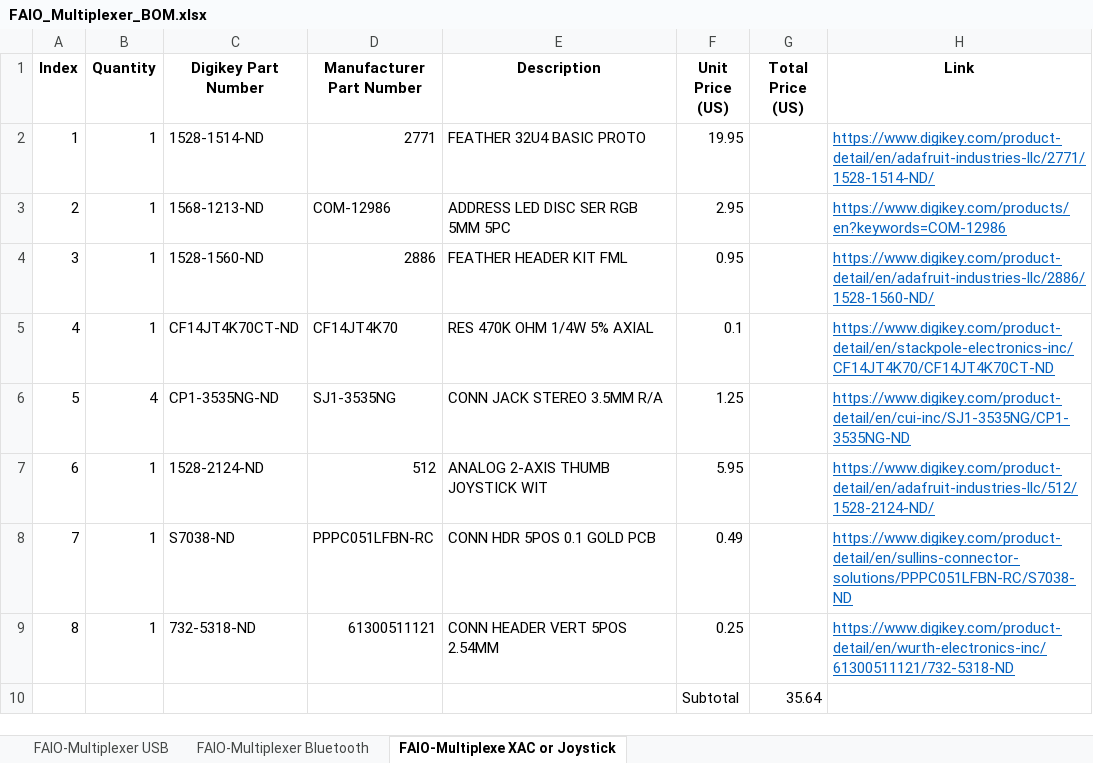
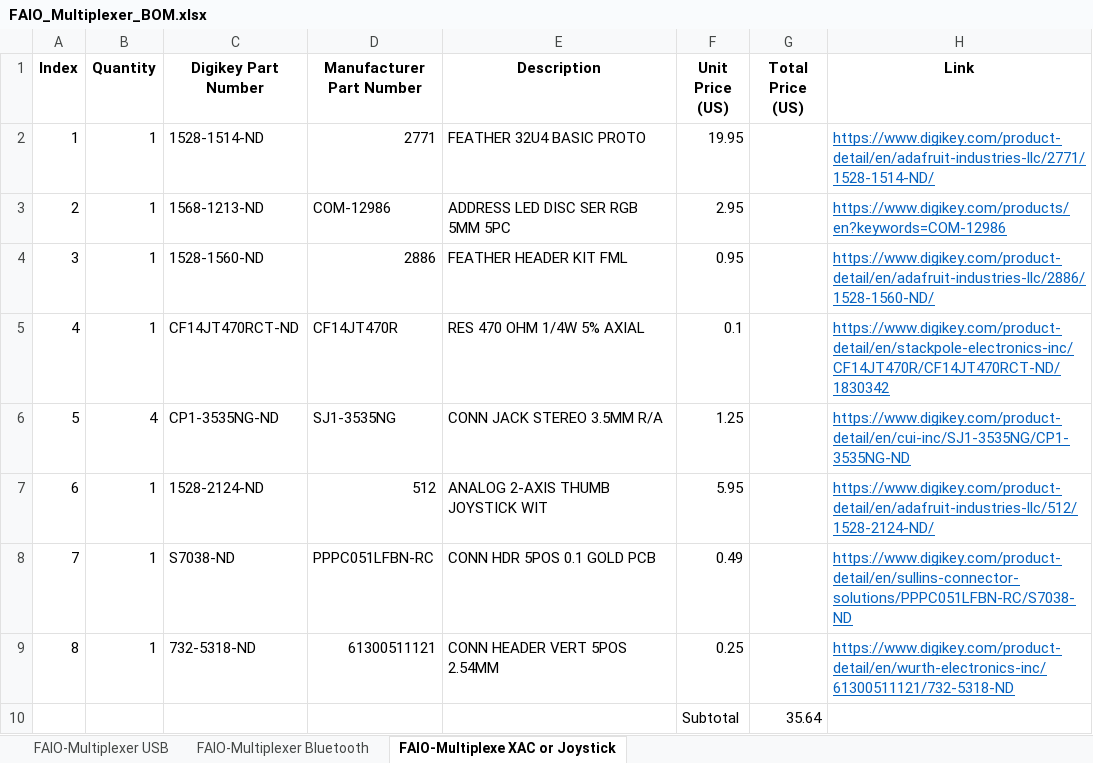
Before and after one commit to milador/FAIO_Multiplexer, an Excel workbook: Components/FAIO_Multiplexer_BOM.xlsx, sheet FAIO-Multiplexe XAC or Joystick, drawn as a sheet; values as stored, in another font and other column widths than the file's, no borders; the diff names each change by its address in the sheet, - before the commit and + after, or states it on an @@ line.

```diff
--- a/Components/FAIO_Multiplexer_BOM.xlsx (sheet FAIO-Multiplexe XAC or Joystick)
+++ b/Components/FAIO_Multiplexer_BOM.xlsx (sheet FAIO-Multiplexe XAC or Joystick)
-C5 (Digikey Part Number): CF14JT4K70CT-ND
+C5 (Digikey Part Number): CF14JT470RCT-ND
-D5 (Manufacturer Part Number): CF14JT4K70
+D5 (Manufacturer Part Number): CF14JT470R
-E5 (Description): RES 470K OHM 1/4W 5% AXIAL
+E5 (Description): RES 470 OHM 1/4W 5% AXIAL
-H5 (Link): https://www.digikey.com/product-detail/en/stackpole-electronics-inc/CF14JT4K70/CF14JT4K70CT-ND
+H5 (Link): https://www.digikey.com/product-detail/en/stackpole-electronics-inc/CF14JT470R/CF14JT470RCT-ND/1830342
```
Also changed, not shown: sheet FAIO-Multiplexer USB, sheet FAIO-Multiplexer Bluetooth, 1 other file.
